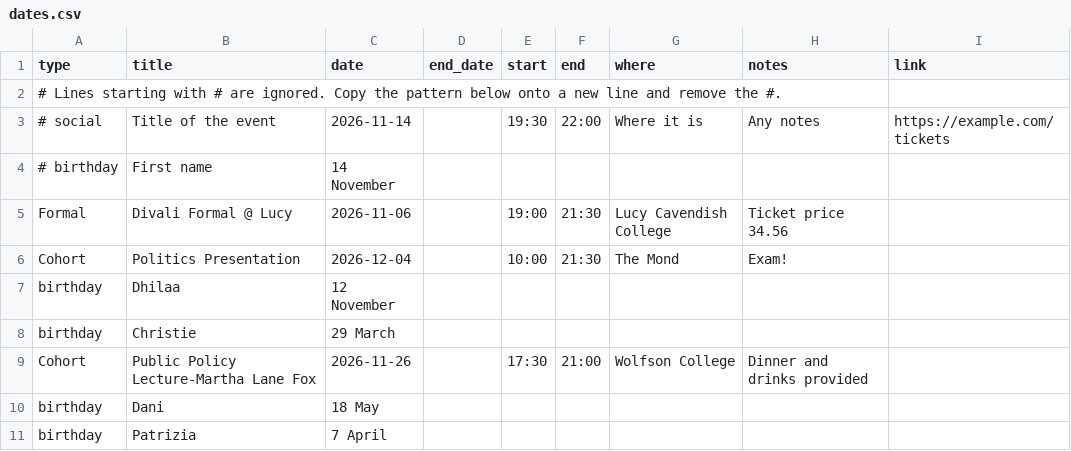
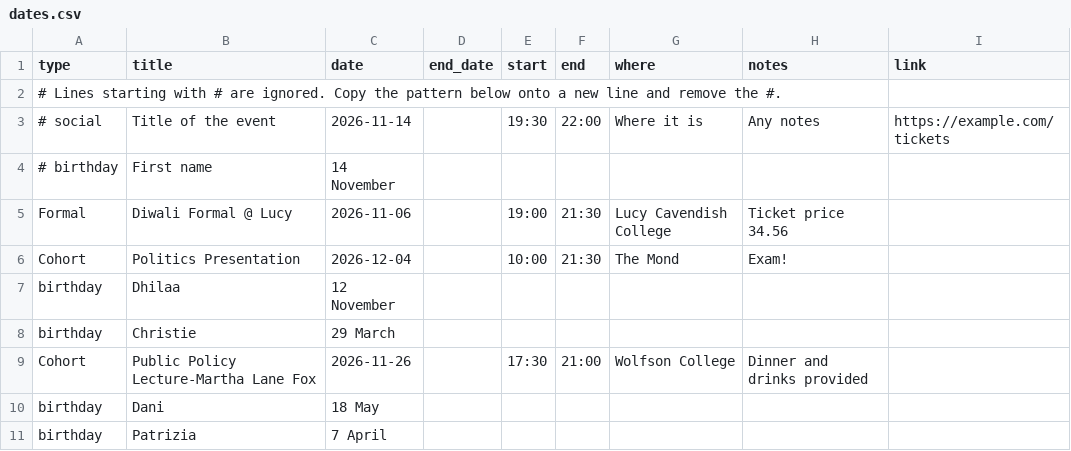
Before and after one commit to c33r29/MPhil-DP-Social-Calendar, a CSV file: dates.csv, drawn as a sheet; only a part is shown.

Commit message:
Fix spelling of 'Divali' to 'Diwali' in dates.csv

```diff
--- a/dates.csv
+++ b/dates.csv
@@ -4,3 +4,3 @@ type,title,date,end_date,start,end,where,notes,link
 # birthday,First name,14 November,,,,,,
-Formal,Divali Formal @ Lucy,2026-11-06,,19:00,21:30,Lucy Cavendish College,Ticket price 34.56,
+Formal,Diwali Formal @ Lucy,2026-11-06,,19:00,21:30,Lucy Cavendish College,Ticket price 34.56,
 Cohort,Politics Presentation,2026-12-04,,10:00,21:30,The Mond,Exam!,
```
